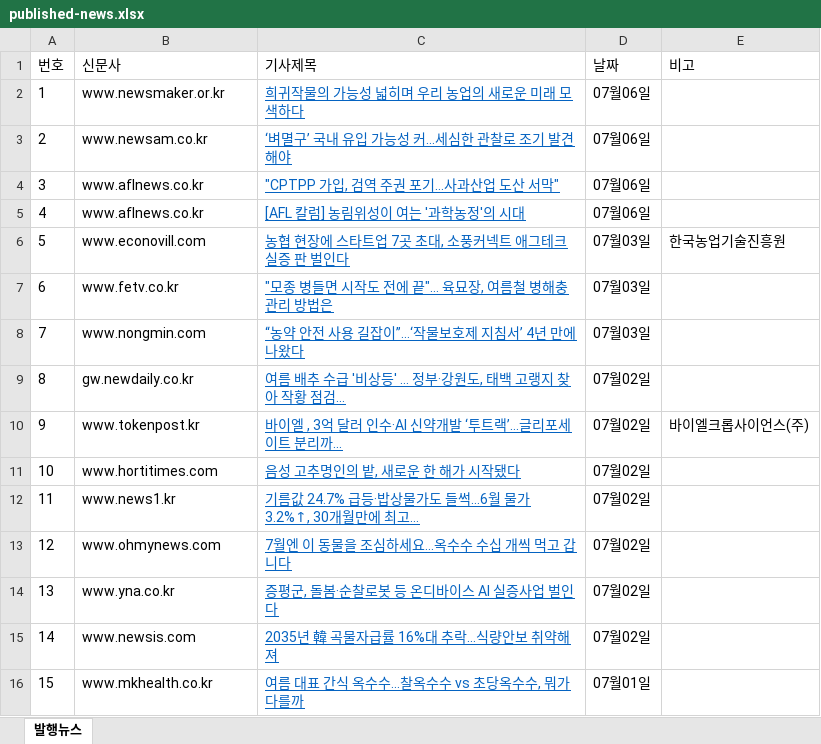
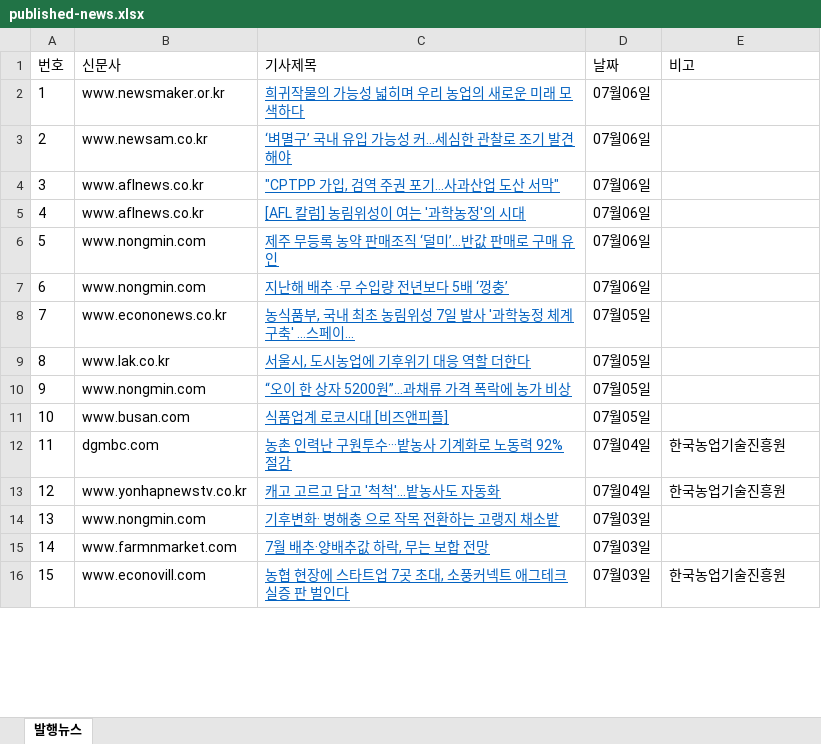
Before and after one commit to leeshelijah-spec/leeshelijah-spec.github.io, an Excel workbook: assets/published-news.xlsx, sheet 발행뉴스, drawn as a sheet; only a part is shown; values as stored, in another font and other column widths than the file's, no borders; the diff covers the shown part only; the diff names each change by its address in the sheet, - before the commit and + after, or states it on an @@ line.

Commit message:
Publish dashboard snapshot 2026-07-06 10:09

```diff
--- a/assets/published-news.xlsx (sheet 발행뉴스)
+++ b/assets/published-news.xlsx (sheet 발행뉴스)
-B6 (신문사): www.econovill.com
+B6 (신문사): www.nongmin.com
-C6 (기사제목): 농협 현장에 스타트업 7곳 초대, 소풍커넥트 애그테크 실증 판 벌인다
+C6 (기사제목): 제주 무등록 농약 판매조직 ‘덜미’…반값 판매로 구매 유인
-D6:D7 (날짜): 07월03일
+D6:D7 (날짜): 07월06일
-E6 (비고): 한국농업기술진흥원
+E6 (비고): (empty)
-B7 (신문사): www.fetv.co.kr
+B7 (신문사): www.nongmin.com
-C7 (기사제목): "모종 병들면 시작도 전에 끝"… 육묘장, 여름철 병해충 관리 방법은
+C7 (기사제목): 지난해 배추 ·무 수입량 전년보다 5배 ‘껑충’
-B8 (신문사): www.nongmin.com
+B8 (신문사): www.econonews.co.kr
-C8 (기사제목): “농약 안전 사용 길잡이”…‘작물보호제 지침서’ 4년 만에 나왔다
+C8 (기사제목): 농식품부, 국내 최초 농림위성 7일 발사 '과학농정 체계 구축' ...스페이...
-D8 (날짜): 07월03일
+D8 (날짜): 07월05일
-B9 (신문사): gw.newdaily.co.kr
+B9 (신문사): www.lak.co.kr
-C9 (기사제목): 여름 배추 수급 '비상등' … 정부·강원도, 태백 고랭지 찾아 작황 점검...
+C9 (기사제목): 서울시, 도시농업에 기후위기 대응 역할 더한다
-D9:D11 (날짜): 07월02일
+D9:D11 (날짜): 07월05일
-B10 (신문사): www.tokenpost.kr
+B10 (신문사): www.nongmin.com
-C10 (기사제목): 바이엘 , 3억 달러 인수·AI 신약개발 ‘투트랙’…글리포세이트 분리까...
+C10 (기사제목): “오이 한 상자 5200원”…과채류 가격 폭락에 농가 비상
-E10 (비고): 바이엘크롭사이언스(주)
+E10 (비고): (empty)
-B11 (신문사): www.hortitimes.com
+B11 (신문사): www.busan.com
-C11 (기사제목): 음성 고추명인의 밭, 새로운 한 해가 시작됐다
+C11 (기사제목): 식품업계 로코시대 [비즈앤피플]
-B12 (신문사): www.news1.kr
+B12 (신문사): dgmbc.com
-C12 (기사제목): 기름값 24.7% 급등·밥상물가도 들썩…6월 물가 3.2%↑, 30개월만에 최고...
+C12 (기사제목): 농촌 인력난 구원투수···밭농사 기계화로 노동력 92% 절감
-D12:D13 (날짜): 07월02일
+D12:D13 (날짜): 07월04일
-E12:E13 (비고): (empty)
+E12:E13 (비고): 한국농업기술진흥원
-B13 (신문사): www.ohmynews.com
+B13 (신문사): www.yonhapnewstv.co.kr
-C13 (기사제목): 7월엔 이 동물을 조심하세요...옥수수 수십 개씩 먹고 갑니다
+C13 (기사제목): 캐고 고르고 담고 '척척'…밭농사도 자동화
-B14 (신문사): www.yna.co.kr
+B14 (신문사): www.nongmin.com
-C14 (기사제목): 증평군, 돌봄·순찰로봇 등 온디바이스 AI 실증사업 벌인다
+C14 (기사제목): 기후변화· 병해충 으로 작목 전환하는 고랭지 채소밭
-D14:D15 (날짜): 07월02일
+D14:D15 (날짜): 07월03일
-B15 (신문사): www.newsis.com
+B15 (신문사): www.farmnmarket.com
-C15 (기사제목): 2035년 韓 곡물자급률 16%대 추락…식량안보 취약해져
+C15 (기사제목): 7월 배추·양배추값 하락, 무는 보합 전망
-B16 (신문사): www.mkhealth.co.kr
+B16 (신문사): www.econovill.com
-C16 (기사제목): 여름 대표 간식 옥수수…찰옥수수 vs 초당옥수수, 뭐가 다를까
+C16 (기사제목): 농협 현장에 스타트업 7곳 초대, 소풍커넥트 애그테크 실증 판 벌인다
-D16 (날짜): 07월01일
+D16 (날짜): 07월03일
-E16 (비고): (empty)
+E16 (비고): 한국농업기술진흥원
```
Also changed, not shown: 70 edited cells elsewhere in this sheet, 2 other files.
